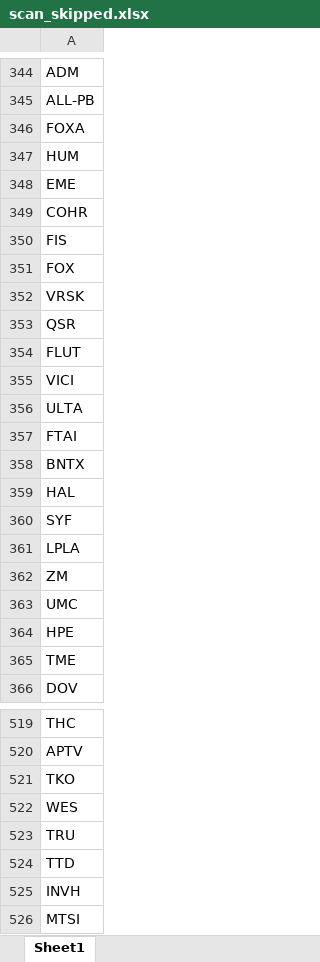
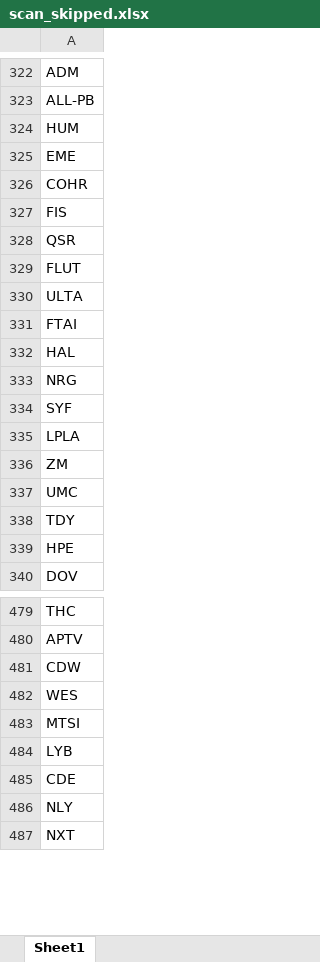
Before and after one commit to fbali10-ux/ABD_ikili_dip, an Excel workbook: scan_skipped.xlsx, sheet Sheet1, drawn as a sheet; only a part is shown, gaps mark what is left out; the shorter side is filled out with more unchanged rows; values as stored, in another font and other column widths than the file's, no borders; removed rows and columns are numbered as before the commit, all else as after; the diff covers the shown part only; the diff names each change by its address in the sheet, - before the commit and + after, or states it on an @@ line.

```diff
--- a/scan_skipped.xlsx (sheet Sheet1)
+++ b/scan_skipped.xlsx (sheet Sheet1)
-row 346: FOXA
-row 351: FOX
-row 352: VRSK
-row 355: VICI
-row 358: BNTX
+row 333: NRG
+row 338: TDY
-row 365: TME
-A481: TKO
+A481: CDW
-row 523: TRU
-row 524: TTD
-row 525: INVH
```
Also changed, not shown: 37 added rows, 85 removed rows and 3 edited cells elsewhere in this sheet, dip_yakalama_daily_120dip_rebound_sonuclar.xlsx, 1 other file.
